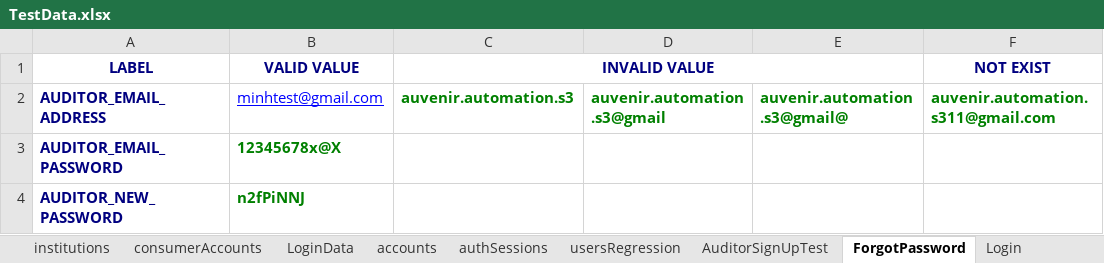
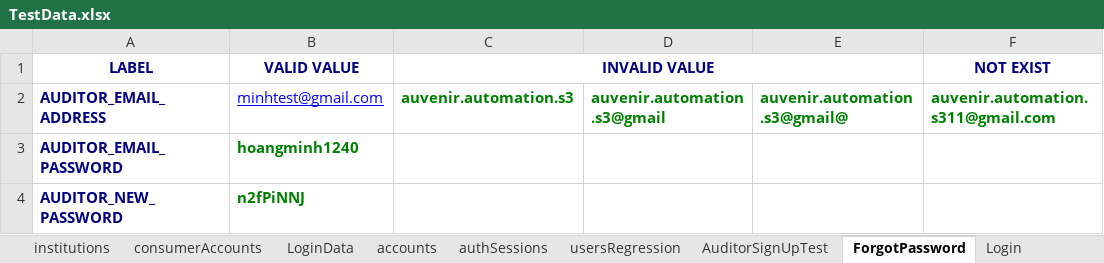
Before and after one commit to duongnguyendr/DataDriven, an Excel workbook: TestData.xlsx, sheet ForgotPassword, drawn as a sheet; values as stored, in another font and other column widths than the file's, no borders; the diff names each change by its address in the sheet, - before the commit and + after, or states it on an @@ line.

```diff
--- a/TestData.xlsx (sheet ForgotPassword)
+++ b/TestData.xlsx (sheet ForgotPassword)
-B3 (VALID VALUE): 12345678x@X
+B3 (VALID VALUE): hoangminh1240
```
Also changed, not shown: sheet LoginData, sheet SmokeTest.
